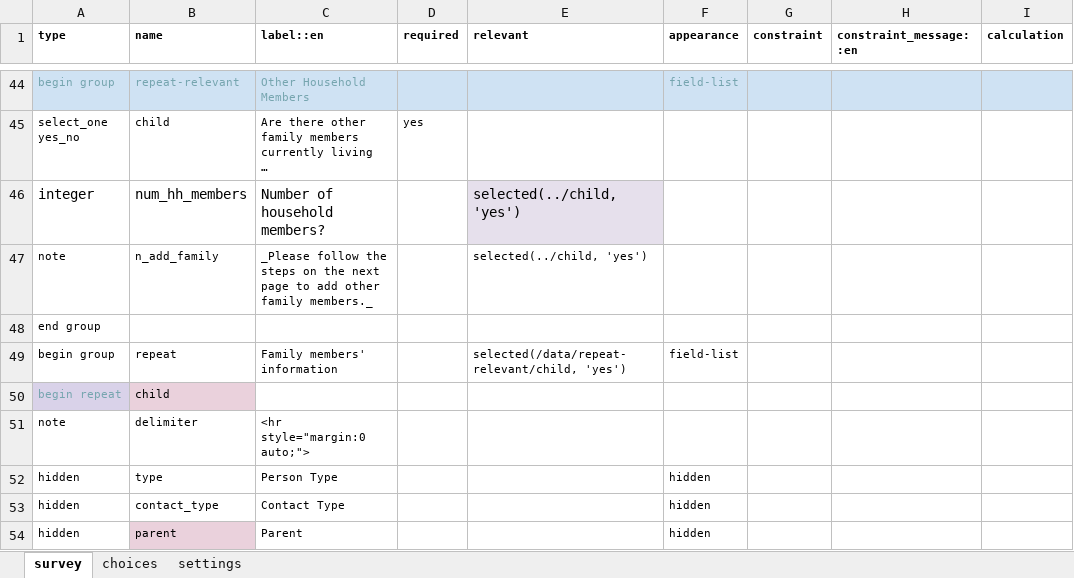
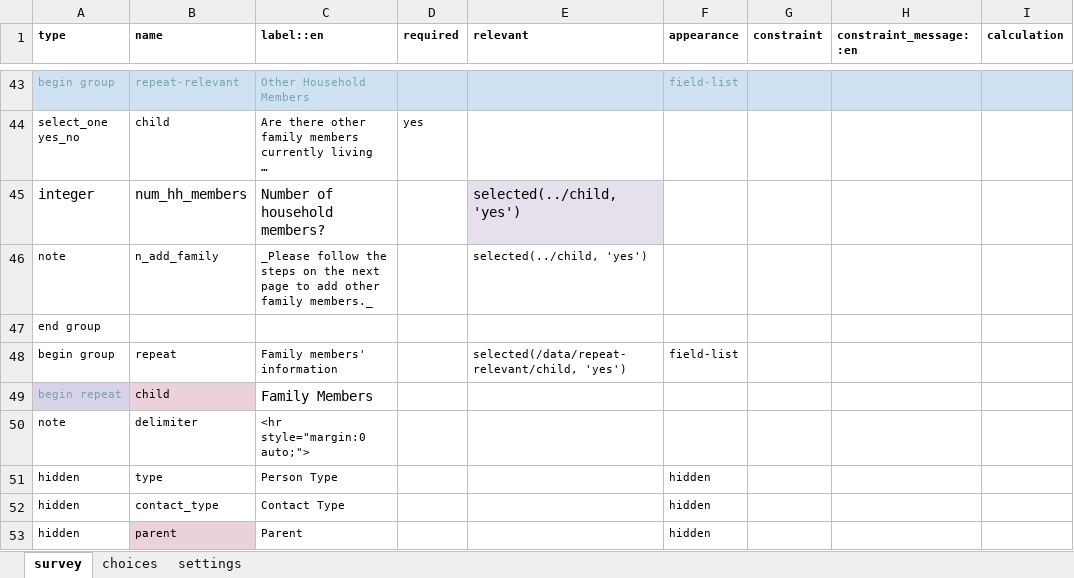
Before and after one commit to oyierp/community-testing-config-test, an Excel workbook: forms/contact/house_hold-create.xlsx, sheet survey, drawn as a sheet; only a part is shown, gaps mark what is left out; long unchanged cells end in …; values as stored, in another font and other column widths than the file's, no borders; conditional formats not drawn; addresses are those after the commit; the diff covers the shown part only; the diff names each change by its address in the sheet, - before the commit and + after, or states it on an @@ line.

```diff
--- a/forms/contact/house_hold-create.xlsx (sheet survey)
+++ b/forms/contact/house_hold-create.xlsx (sheet survey)
-C49 (label::en): (empty)
+C49 (label::en): Family Members
```
Also changed, not shown: 4 removed rows, 5 edited cells and cell formats elsewhere in this sheet, sheet settings.
